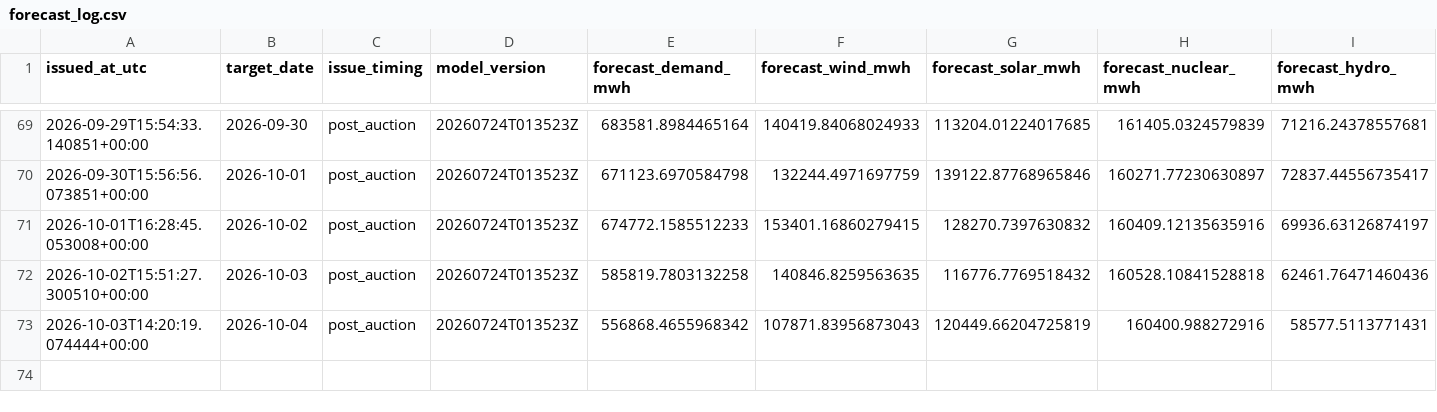
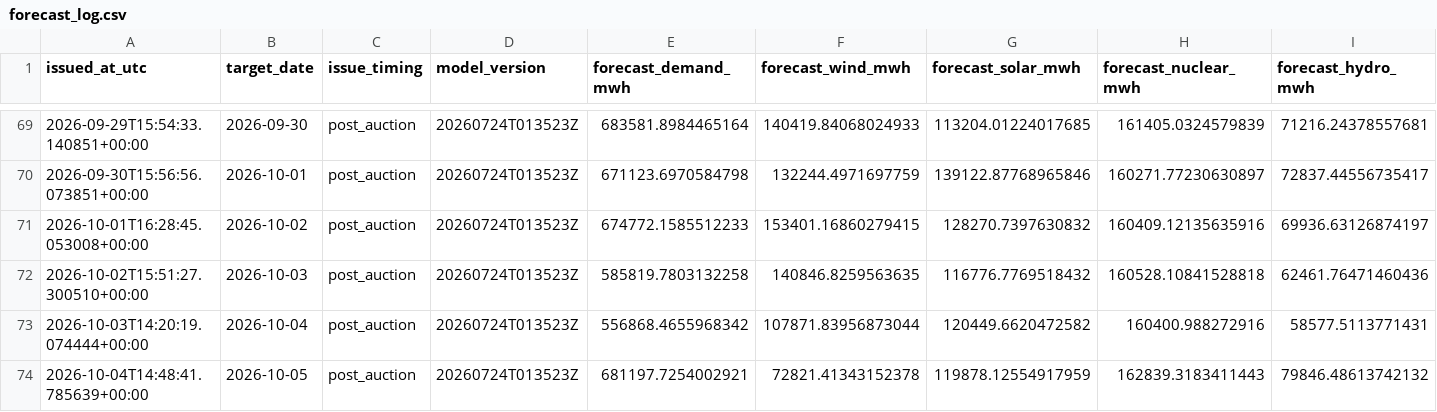
Before and after one commit to Evanssdas/Spain-Market-Platform, a CSV file: logs/forecast_log.csv, drawn as a sheet; only a part is shown, gaps mark what is left out; rows hold the shown columns only; the diff names each change by its address in the sheet, - before the commit and + after, or states it on an @@ line.

```diff
--- a/logs/forecast_log.csv
+++ b/logs/forecast_log.csv
-F73 (forecast_wind_mwh): 107871.83956873043
+F73 (forecast_wind_mwh): 107871.83956873044
-G73 (forecast_solar_mwh): 120449.66204725819
+G73 (forecast_solar_mwh): 120449.6620472582
+row 74: 2026-10-04T14:48:41.785639+00:00 | 2026-10-05 | post_auction | 20260724T013523Z | 681197.7254002921 | 72821.41343152378 | 119878.12554917959 | 162839.3183411443 | 79846.48613742132
```
Also changed, not shown: data/processed/prices_daily.csv, data/processed/weather_daily.csv, 5 other files.
